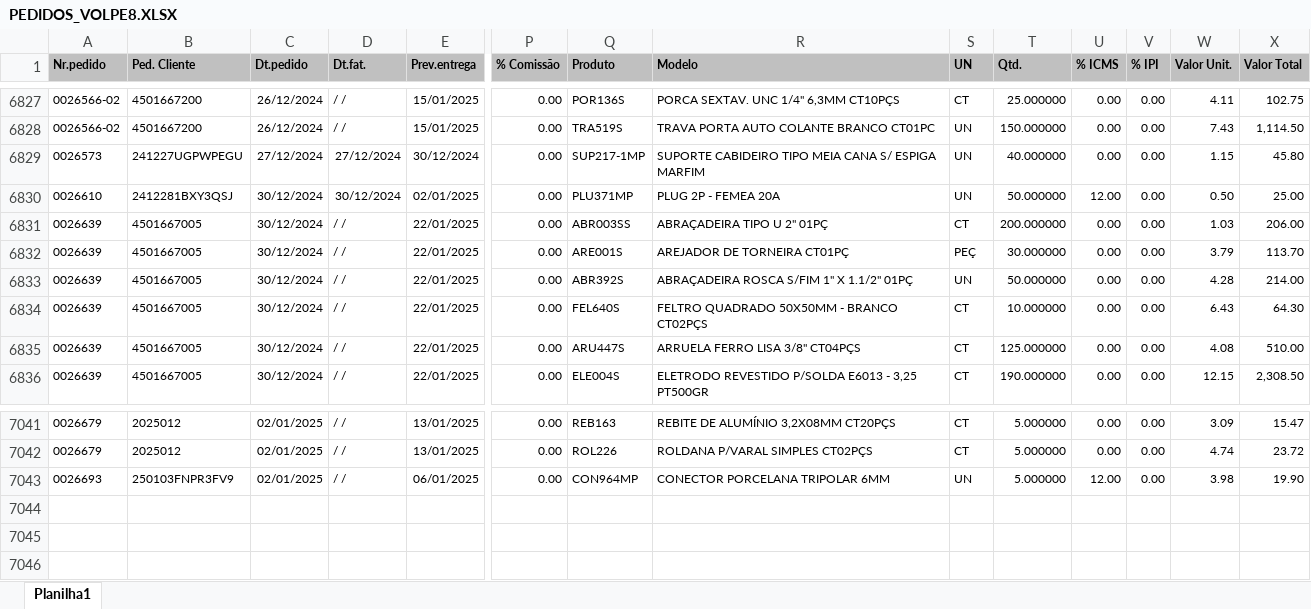
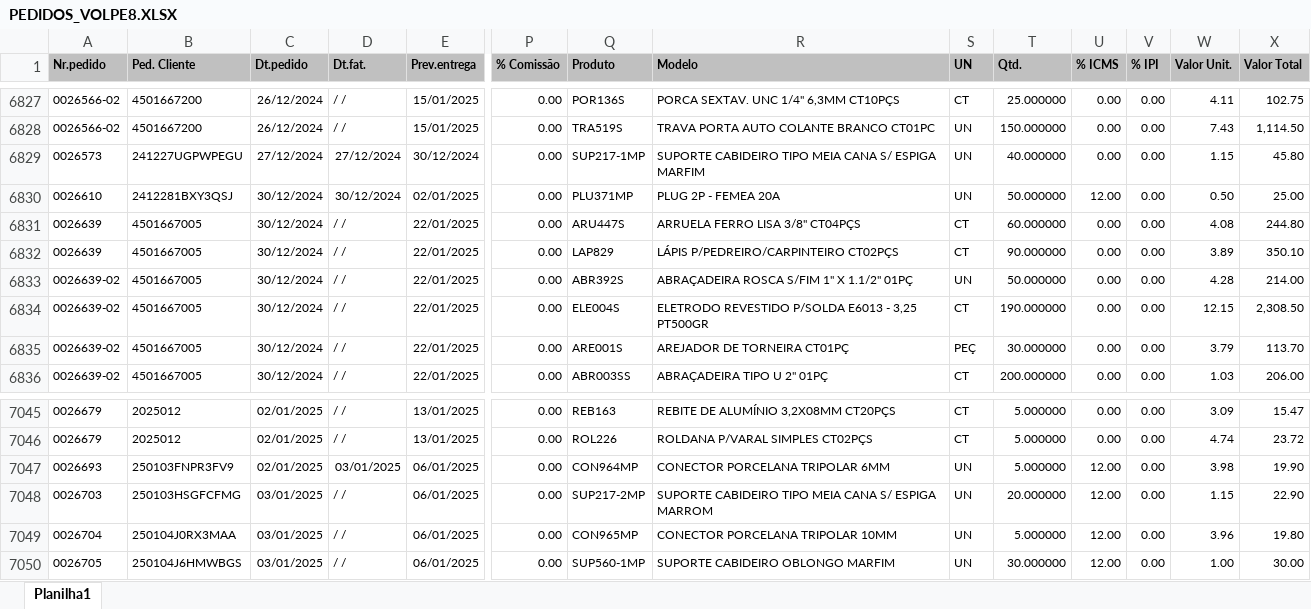
Before and after one commit to zcaus/dash, an Excel workbook: planilha/PEDIDOS_VOLPE8.XLSX, sheet Planilha1, drawn as a sheet; only a part is shown, gaps mark what is left out; values as stored, in another font and other column widths than the file's, no borders; addresses are those after the commit; rows hold the shown columns only; the diff covers the shown part only; the diff names each change by its address in the sheet, - before the commit and + after, or states it on an @@ line.

```diff
--- a/planilha/PEDIDOS_VOLPE8.XLSX (sheet Planilha1)
+++ b/planilha/PEDIDOS_VOLPE8.XLSX (sheet Planilha1)
-Q6831 (Produto): ABR003SS
+Q6831 (Produto): ARU447S
-R6831 (Modelo): ABRAÇADEIRA TIPO U 2" 01PÇ
+R6831 (Modelo): ARRUELA FERRO LISA 3/8" CT04PÇS
-T6831 (Qtd.): 200.000000
+T6831 (Qtd.): 60.000000
-W6831 (Valor Unit.): 1.03
+W6831 (Valor Unit.): 4.08
-X6831 (Valor Total): 206.00
+X6831 (Valor Total): 244.80
-Q6832 (Produto): ARE001S
+Q6832 (Produto): LAP829
-R6832 (Modelo): AREJADOR DE TORNEIRA CT01PÇ
+R6832 (Modelo): LÁPIS P/PEDREIRO/CARPINTEIRO CT02PÇS
-S6832 (UN): PEÇ
+S6832 (UN): CT
-T6832 (Qtd.): 30.000000
+T6832 (Qtd.): 90.000000
-W6832 (Valor Unit.): 3.79
+W6832 (Valor Unit.): 3.89
-X6832 (Valor Total): 113.70
+X6832 (Valor Total): 350.10
-A6833:A6836 (Nr.pedido): 0026639
+A6833:A6836 (Nr.pedido): 0026639-02
-Q6834 (Produto): FEL640S
+Q6834 (Produto): ELE004S
-R6834 (Modelo): FELTRO QUADRADO 50X50MM - BRANCO CT02PÇS
+R6834 (Modelo): ELETRODO REVESTIDO P/SOLDA E6013 - 3,25 PT500GR
-T6834 (Qtd.): 10.000000
+T6834 (Qtd.): 190.000000
-W6834 (Valor Unit.): 6.43
+W6834 (Valor Unit.): 12.15
-X6834 (Valor Total): 64.30
+X6834 (Valor Total): 2,308.50
-Q6835 (Produto): ARU447S
+Q6835 (Produto): ARE001S
-R6835 (Modelo): ARRUELA FERRO LISA 3/8" CT04PÇS
+R6835 (Modelo): AREJADOR DE TORNEIRA CT01PÇ
-S6835 (UN): CT
+S6835 (UN): PEÇ
-T6835 (Qtd.): 125.000000
+T6835 (Qtd.): 30.000000
-W6835 (Valor Unit.): 4.08
+W6835 (Valor Unit.): 3.79
-X6835 (Valor Total): 510.00
+X6835 (Valor Total): 113.70
-Q6836 (Produto): ELE004S
+Q6836 (Produto): ABR003SS
-R6836 (Modelo): ELETRODO REVESTIDO P/SOLDA E6013 - 3,25 PT500GR
+R6836 (Modelo): ABRAÇADEIRA TIPO U 2" 01PÇ
-T6836 (Qtd.): 190.000000
+T6836 (Qtd.): 200.000000
-W6836 (Valor Unit.): 12.15
+W6836 (Valor Unit.): 1.03
-X6836 (Valor Total): 2,308.50
+X6836 (Valor Total): 206.00
-D7047 (Dt.fat.): / /
+D7047 (Dt.fat.): 03/01/2025
+row 7048: 0026703 | 250103HSGFCFMG | 03/01/2025 | / / | 06/01/2025 | 0.00 | SUP217-2MP | SUPORTE CABIDEIRO TIPO MEIA CANA S/ ESPIGA MARROM | UN | 20.000000 | 12.00 | 0.00 | 1.15 | 22.90
+row 7049: 0026704 | 250104J0RX3MAA | 03/01/2025 | / / | 06/01/2025 | 0.00 | CON965MP | CONECTOR PORCELANA TRIPOLAR 10MM | UN | 5.000000 | 12.00 | 0.00 | 3.96 | 19.80
+row 7050: 0026705 | 250104J6HMWBGS | 03/01/2025 | / / | 06/01/2025 | 0.00 | SUP560-1MP | SUPORTE CABIDEIRO OBLONGO MARFIM | UN | 30.000000 | 12.00 | 0.00 | 1.00 | 30.00
```
Also changed, not shown: 4 added rows and 257 edited cells elsewhere in this sheet, planilha/ABASTECIDOS.XLSX, 4 other files.
